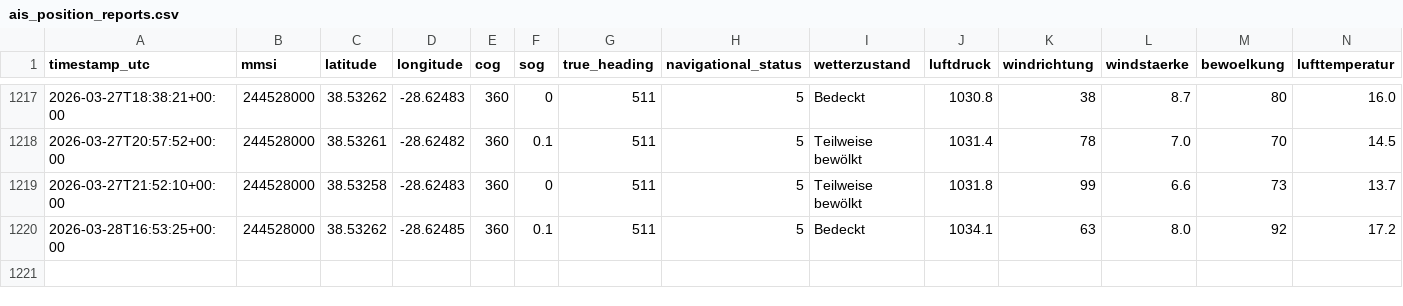
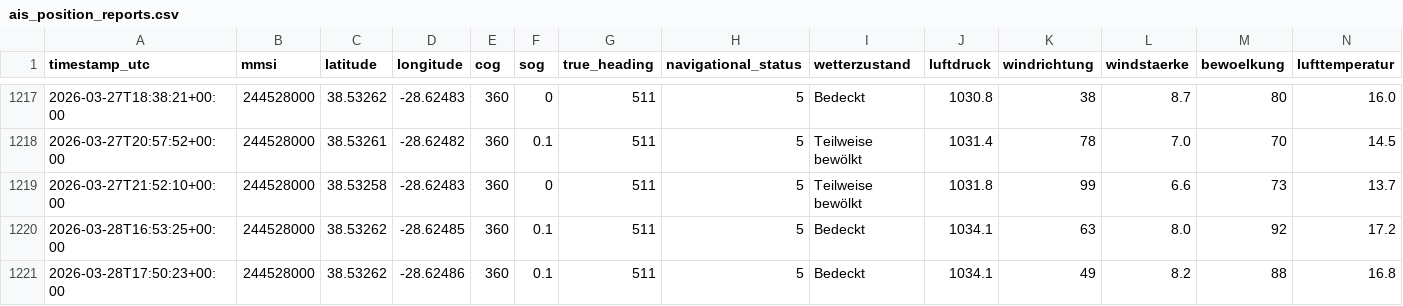
Before and after one commit to NauticHorizons/shiptracker, a CSV file: ais_position_reports.csv, drawn as a sheet; only a part is shown, gaps mark what is left out; rows hold the shown columns only; the diff names each change by its address in the sheet, - before the commit and + after, or states it on an @@ line.

```diff
--- a/ais_position_reports.csv
+++ b/ais_position_reports.csv
+row 1221: 2026-03-28T17:50:23+00:00 | 244528000 | 38.53262 | -28.62486 | 360 | 0.1 | 511 | 5 | Bedeckt | 1034.1 | 49 | 8.2 | 88 | 16.8
```
Also changed, not shown: 2 other files.
